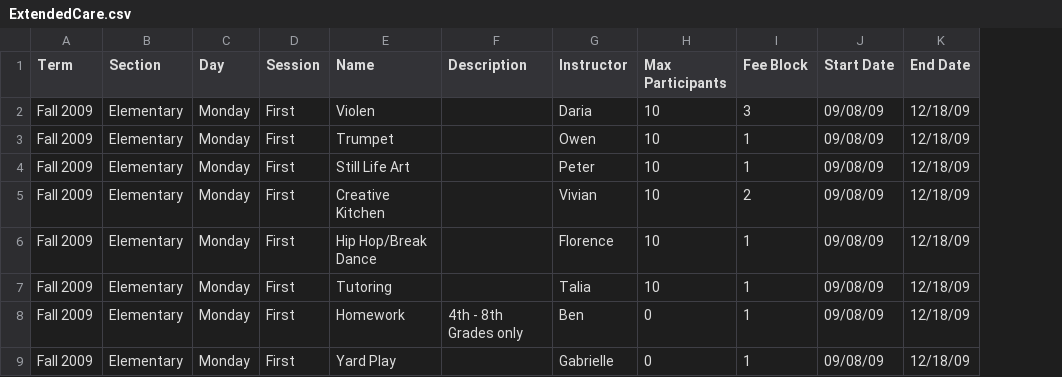
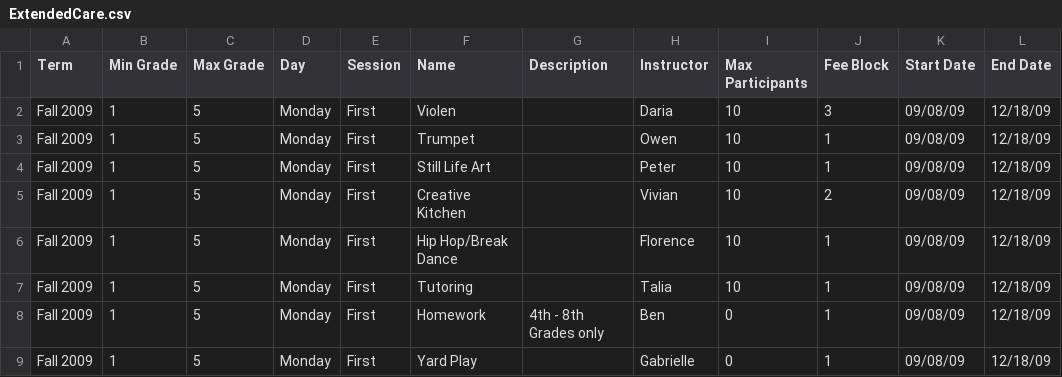
Before and after one commit to pzingg/sfschool, a CSV file: drupal/modules/sfschool/sql/ExtendedCare.csv, drawn as a sheet; only a part is shown; removed rows and columns are numbered as before the commit, all else as after; the diff names each change by its address in the sheet, - before the commit and + after, or states it on an @@ line.

Commit message:
more work on SFS
git-svn-id: http://svn.civicrm.org/sfschool/trunk@28 cfa43712-f3b6-4cbf-8b0c-cb78a85c616f

```diff
--- a/drupal/modules/sfschool/sql/ExtendedCare.csv
+++ b/drupal/modules/sfschool/sql/ExtendedCare.csv
-column B (Section), rows 2-9: all Elementary
+column B (Min Grade), rows 2-9: all 1
+column C (Max Grade), rows 2-9: all 5
```
Also changed, not shown: 5 other files.
